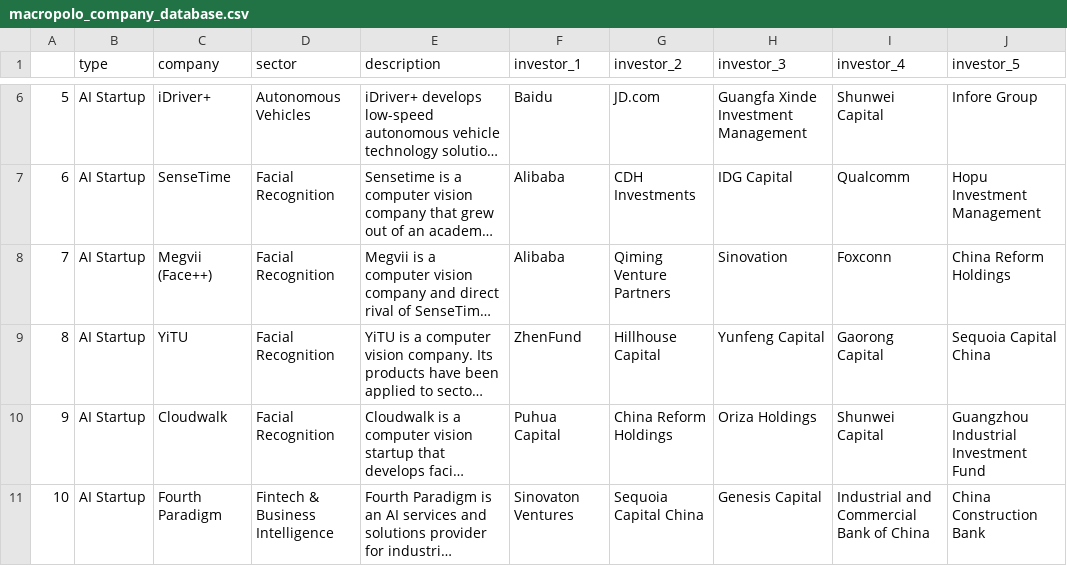
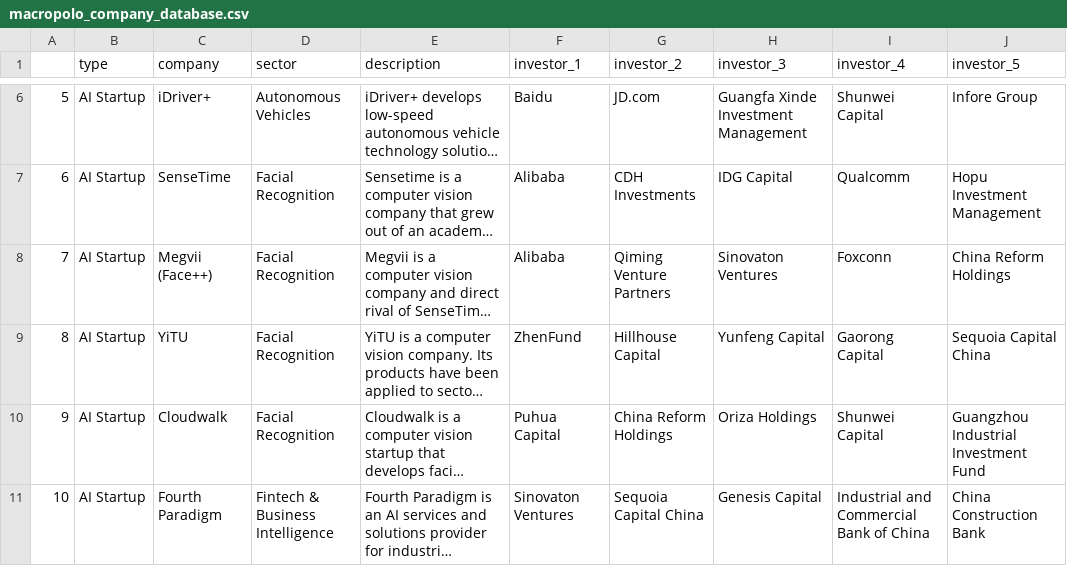
Before and after one commit to MacroPoloChina/chinai_database, a CSV file: macropolo_company_database.csv, drawn as a sheet; only a part is shown, gaps mark what is left out; long unchanged cells end in …; the diff names each change by its address in the sheet, - before the commit and + after, or states it on an @@ line.

Commit message:
investor list modification

```diff
--- a/macropolo_company_database.csv
+++ b/macropolo_company_database.csv
-H8 (investor_3): Sinovation
+H8 (investor_3): Sinovaton Ventures
```
